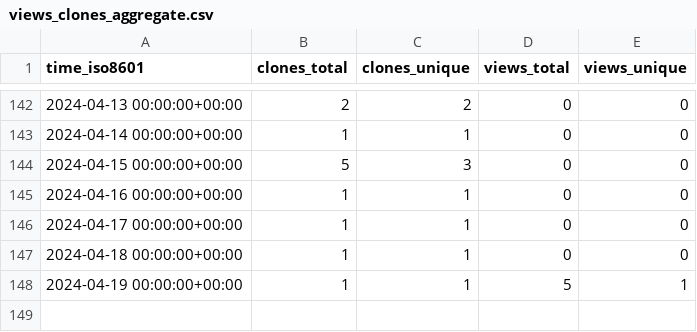
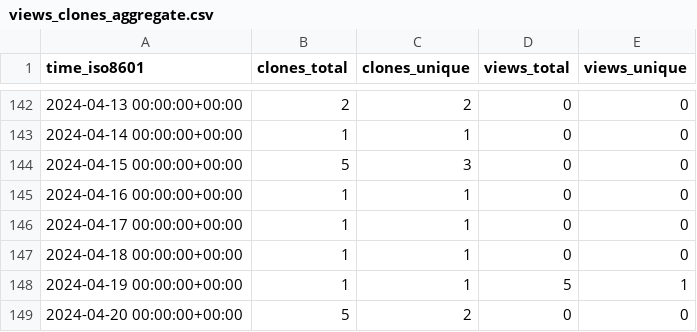
Before and after one commit to stablecaps/stablecaps_bashrc, a CSV file: stablecaps/stablecaps_bashrc/ghrs-data/views_clones_aggregate.csv, drawn as a sheet; only a part is shown, gaps mark what is left out.

```diff
--- a/stablecaps/stablecaps_bashrc/ghrs-data/views_clones_aggregate.csv
+++ b/stablecaps/stablecaps_bashrc/ghrs-data/views_clones_aggregate.csv
@@ -148 +148,2 @@ time_iso8601,clones_total,clones_unique,views_total,views_unique
 2024-04-19 00:00:00+00:00,1,1,5,1
+2024-04-20 00:00:00+00:00,5,2,0,0
```
Also changed, not shown: 1 other file.
